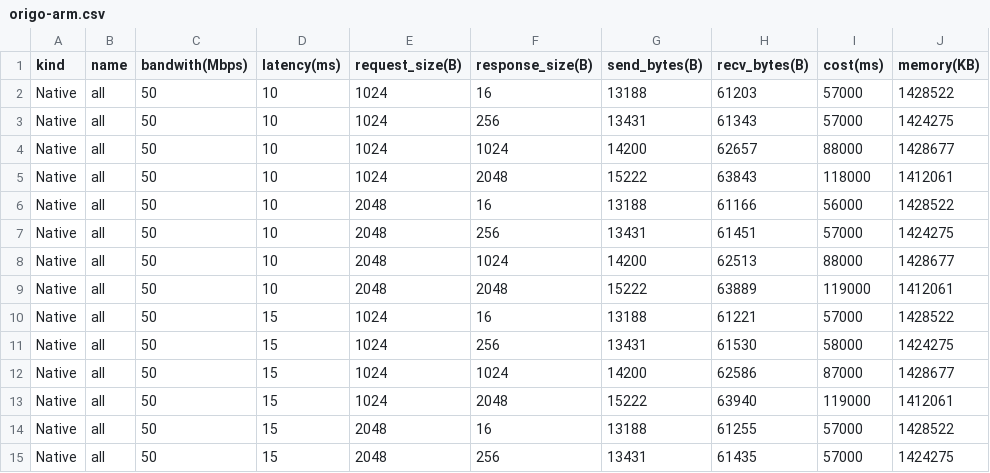
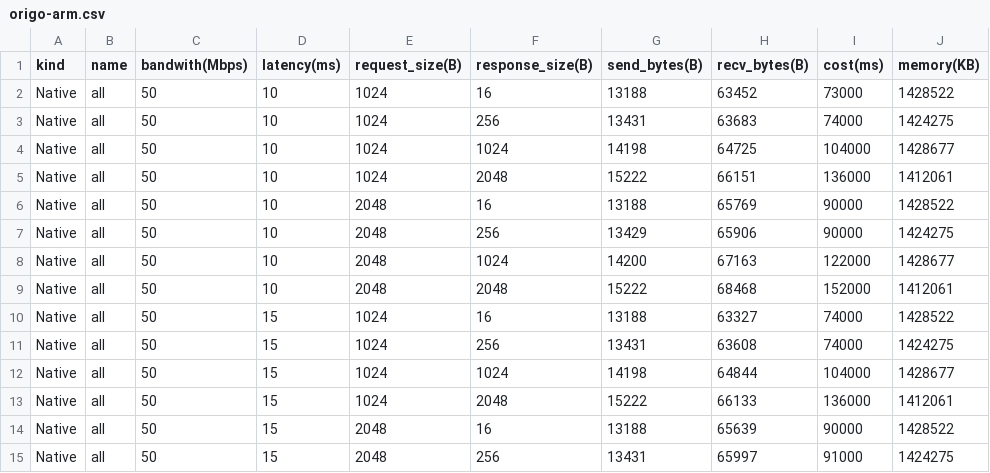
Before and after one commit to primus-labs/zktls-bench, a CSV file: bench_data/origo-arm.csv, drawn as a sheet; only a part is shown; the diff covers the shown part only.

Commit message:
update origo-arm.csv origo-x86.csv

```diff
--- a/bench_data/origo-arm.csv
+++ b/bench_data/origo-arm.csv
@@ -1,15 +1,15 @@
 kind,name,bandwith(Mbps),latency(ms),request_size(B),response_size(B),send_bytes(B),recv_bytes(B),cost(ms),memory(KB)
-Native,all,50,10,1024,16,13188,61203,57000,1428522
-Native,all,50,10,1024,256,13431,61343,57000,1424275
-Native,all,50,10,1024,1024,14200,62657,88000,1428677
-Native,all,50,10,1024,2048,15222,63843,118000,1412061
-Native,all,50,10,2048,16,13188,61166,56000,1428522
-Native,all,50,10,2048,256,13431,61451,57000,1424275
-Native,all,50,10,2048,1024,14200,62513,88000,1428677
-Native,all,50,10,2048,2048,15222,63889,119000,1412061
-Native,all,50,15,1024,16,13188,61221,57000,1428522
-Native,all,50,15,1024,256,13431,61530,58000,1424275
-Native,all,50,15,1024,1024,14200,62586,87000,1428677
-Native,all,50,15,1024,2048,15222,63940,119000,1412061
-Native,all,50,15,2048,16,13188,61255,57000,1428522
-Native,all,50,15,2048,256,13431,61435,57000,1424275
+Native,all,50,10,1024,16,13188,63452,73000,1428522
+Native,all,50,10,1024,256,13431,63683,74000,1424275
+Native,all,50,10,1024,1024,14198,64725,104000,1428677
+Native,all,50,10,1024,2048,15222,66151,136000,1412061
+Native,all,50,10,2048,16,13188,65769,90000,1428522
+Native,all,50,10,2048,256,13429,65906,90000,1424275
+Native,all,50,10,2048,1024,14200,67163,122000,1428677
+Native,all,50,10,2048,2048,15222,68468,152000,1412061
+Native,all,50,15,1024,16,13188,63327,74000,1428522
+Native,all,50,15,1024,256,13431,63608,74000,1424275
+Native,all,50,15,1024,1024,14198,64844,104000,1428677
+Native,all,50,15,1024,2048,15222,66133,136000,1412061
+Native,all,50,15,2048,16,13188,65639,90000,1428522
+Native,all,50,15,2048,256,13431,65997,91000,1424275
```
Also changed, not shown: 137 edited cells elsewhere in this file, bench_data/origo-x86.csv.
